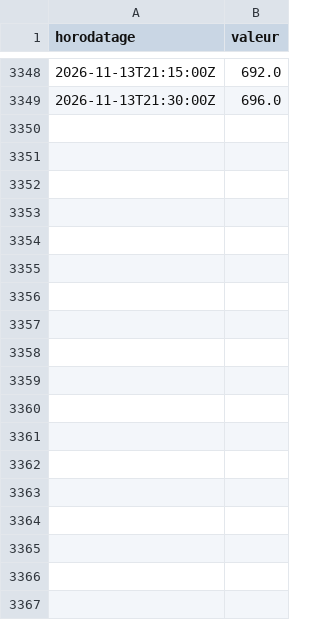
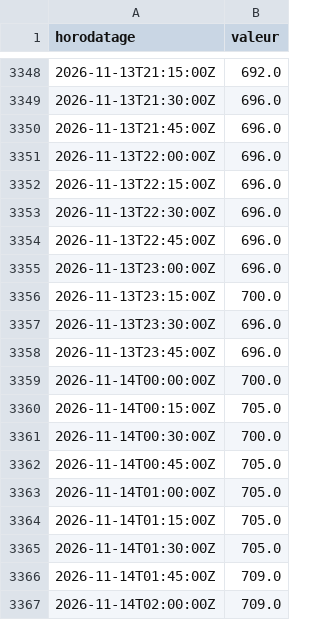
Before and after one commit to MaloRenoux/kaub, a CSV file: data/historique/pegelonline/DUISBURG-RUHRORT_Q.csv, drawn as a sheet; only a part is shown, gaps mark what is left out; the diff names each change by its address in the sheet, - before the commit and + after, or states it on an @@ line.

```diff
--- a/data/historique/pegelonline/DUISBURG-RUHRORT_Q.csv
+++ b/data/historique/pegelonline/DUISBURG-RUHRORT_Q.csv
+row 3350: 2026-11-13T21:45:00Z | 696.0
+row 3351: 2026-11-13T22:00:00Z | 696.0
+row 3352: 2026-11-13T22:15:00Z | 696.0
+row 3353: 2026-11-13T22:30:00Z | 696.0
+row 3354: 2026-11-13T22:45:00Z | 696.0
+row 3355: 2026-11-13T23:00:00Z | 696.0
+row 3356: 2026-11-13T23:15:00Z | 700.0
+row 3357: 2026-11-13T23:30:00Z | 696.0
+row 3358: 2026-11-13T23:45:00Z | 696.0
+row 3359: 2026-11-14T00:00:00Z | 700.0
+row 3360: 2026-11-14T00:15:00Z | 705.0
+row 3361: 2026-11-14T00:30:00Z | 700.0
+row 3362: 2026-11-14T00:45:00Z | 705.0
+row 3363: 2026-11-14T01:00:00Z | 705.0
+row 3364: 2026-11-14T01:15:00Z | 705.0
+row 3365: 2026-11-14T01:30:00Z | 705.0
+row 3366: 2026-11-14T01:45:00Z | 709.0
+row 3367: 2026-11-14T02:00:00Z | 709.0
```
Also changed, not shown: data/historique/pegelonline/DUISBURG-RUHRORT_W.csv, data/historique/pegelonline/KAUB_Q.csv, 1 other file.
